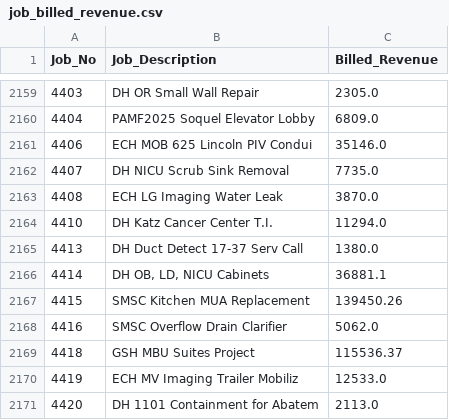
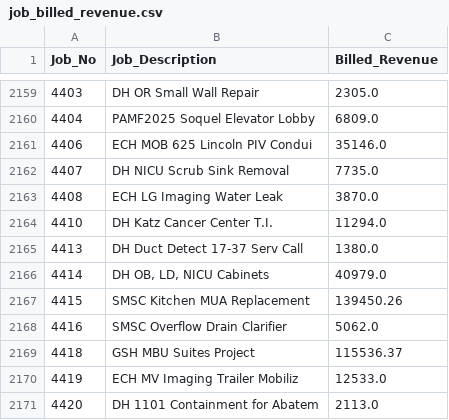
Before and after one commit to josh987123/ftg-foundation-data, a CSV file: data/job_billed_revenue.csv, drawn as a sheet; only a part is shown, gaps mark what is left out.

```diff
--- a/data/job_billed_revenue.csv
+++ b/data/job_billed_revenue.csv
@@ -2165,3 +2165,3 @@ Job_No,Job_Description,Billed_Revenue
 4413,DH Duct Detect 17-37 Serv Call,1380.0
-4414,"DH OB, LD, NICU Cabinets",36881.1
+4414,"DH OB, LD, NICU Cabinets",40979.0
 4415,SMSC Kitchen MUA Replacement,139450.26
```
Also changed, not shown: data/ar_invoice_summary.csv, data/gl_history_all.csv, 9 other files.
